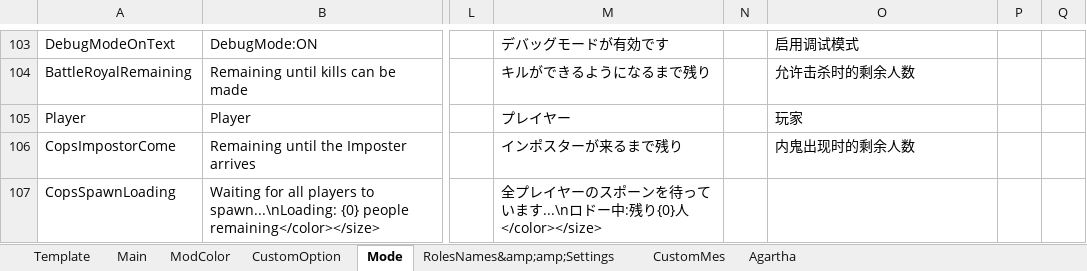
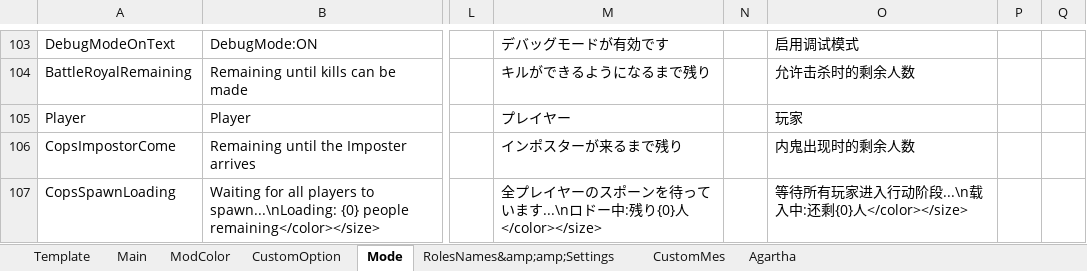
Before and after one commit to SuperNewRoles/SuperNewRoles, an Excel workbook: TranslateData.xlsx, sheet Mode, drawn as a sheet; only a part is shown, gaps mark what is left out; values as stored, in another font and other column widths than the file's, no borders; the diff names each change by its address in the sheet, - before the commit and + after, or states it on an @@ line.

```diff
--- a/TranslateData.xlsx (sheet Mode)
+++ b/TranslateData.xlsx (sheet Mode)
-O107: (empty)
+O107: 等待所有玩家进入行动阶段...\n载入中:还剩{0}人</color></size>
```
Also changed, not shown: sheet RolesNames&amp;amp;Settings, sheet CustomOption, sheet Agartha, sheet CustomMes, sheet Main.
